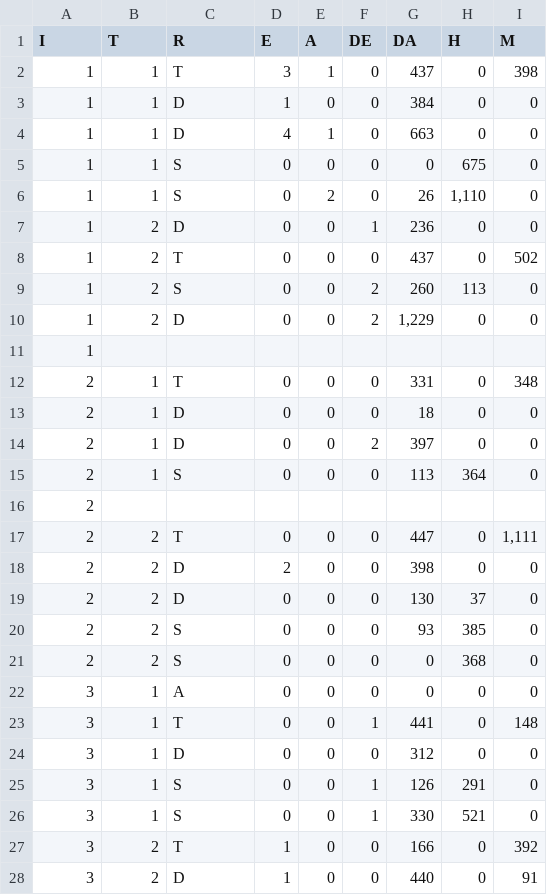
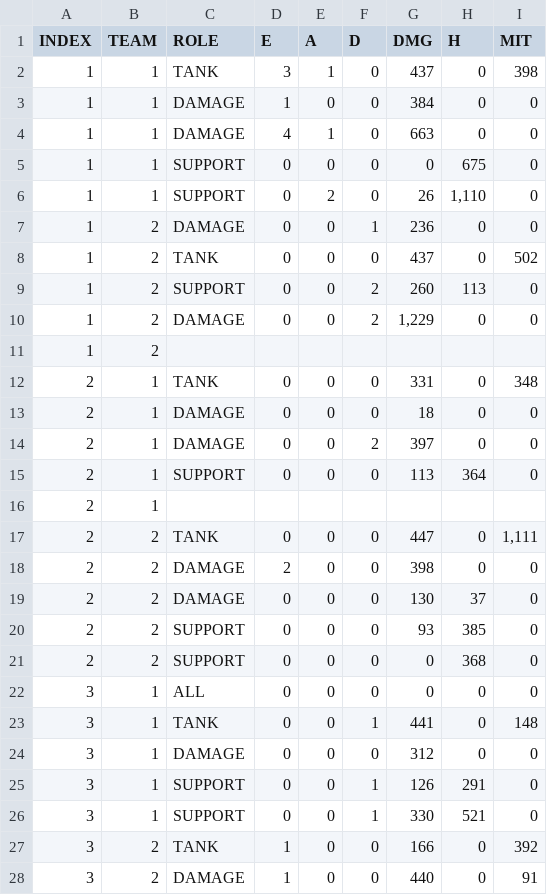
Before and after one commit to r0cd7b/overwatch_2_scoreboard_analysis, a CSV file: PLAY/COMPETITIVE/COMPETITIVE_PLAY/DRAW.csv, drawn as a sheet; only a part is shown; the diff covers the shown part only.

```diff
--- a/PLAY/COMPETITIVE/COMPETITIVE_PLAY/DRAW.csv
+++ b/PLAY/COMPETITIVE/COMPETITIVE_PLAY/DRAW.csv
@@ -1,28 +1,28 @@
-I,T,R,E,A,DE,DA,H,M
-1,1,T,3,1,0,437,0,398
-1,1,D,1,0,0,384,0,0
-1,1,D,4,1,0,663,0,0
-1,1,S,0,0,0,0,675,0
-1,1,S,0,2,0,26,"1,110",0
-1,2,D,0,0,1,236,0,0
-1,2,T,0,0,0,437,0,502
-1,2,S,0,0,2,260,113,0
-1,2,D,0,0,2,"1,229",0,0
-1,,,,,,,,
-2,1,T,0,0,0,331,0,348
-2,1,D,0,0,0,18,0,0
-2,1,D,0,0,2,397,0,0
-2,1,S,0,0,0,113,364,0
-2,,,,,,,,
-2,2,T,0,0,0,447,0,"1,111"
-2,2,D,2,0,0,398,0,0
-2,2,D,0,0,0,130,37,0
-2,2,S,0,0,0,93,385,0
-2,2,S,0,0,0,0,368,0
-3,1,A,0,0,0,0,0,0
-3,1,T,0,0,1,441,0,148
-3,1,D,0,0,0,312,0,0
-3,1,S,0,0,1,126,291,0
-3,1,S,0,0,1,330,521,0
-3,2,T,1,0,0,166,0,392
-3,2,D,1,0,0,440,0,91
+INDEX,TEAM,ROLE,E,A,D,DMG,H,MIT
+1,1,TANK,3,1,0,437,0,398
+1,1,DAMAGE,1,0,0,384,0,0
+1,1,DAMAGE,4,1,0,663,0,0
+1,1,SUPPORT,0,0,0,0,675,0
+1,1,SUPPORT,0,2,0,26,"1,110",0
+1,2,DAMAGE,0,0,1,236,0,0
+1,2,TANK,0,0,0,437,0,502
+1,2,SUPPORT,0,0,2,260,113,0
+1,2,DAMAGE,0,0,2,"1,229",0,0
+1,2,,,,,,,
+2,1,TANK,0,0,0,331,0,348
+2,1,DAMAGE,0,0,0,18,0,0
+2,1,DAMAGE,0,0,2,397,0,0
+2,1,SUPPORT,0,0,0,113,364,0
+2,1,,,,,,,
+2,2,TANK,0,0,0,447,0,"1,111"
+2,2,DAMAGE,2,0,0,398,0,0
+2,2,DAMAGE,0,0,0,130,37,0
+2,2,SUPPORT,0,0,0,93,385,0
+2,2,SUPPORT,0,0,0,0,368,0
+3,1,ALL,0,0,0,0,0,0
+3,1,TANK,0,0,1,441,0,148
+3,1,DAMAGE,0,0,0,312,0,0
+3,1,SUPPORT,0,0,1,126,291,0
+3,1,SUPPORT,0,0,1,330,521,0
+3,2,TANK,1,0,0,166,0,392
+3,2,DAMAGE,1,0,0,440,0,91
```
Also changed, not shown: 63 edited cells elsewhere in this file, 6 other files.
